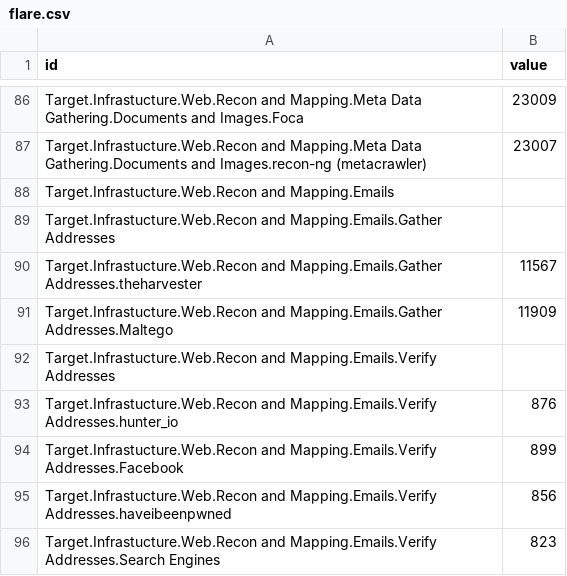
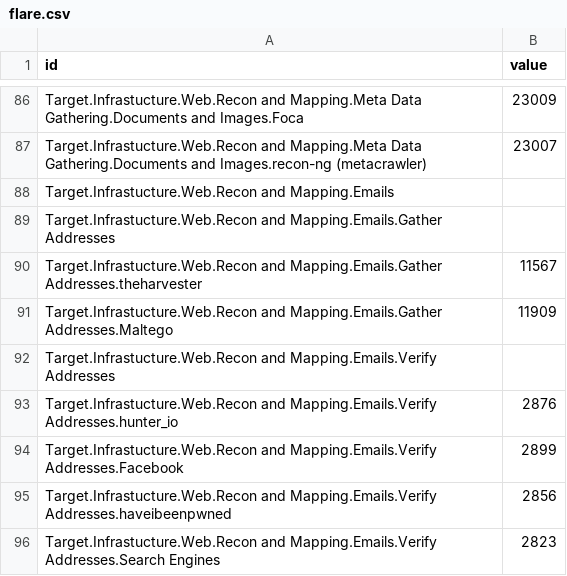
Before and after one commit to dynamicparallax/dynamicparallax.github.io, a CSV file: pages/flare.csv, drawn as a sheet; only a part is shown, gaps mark what is left out.

Commit message:
updated

```diff
--- a/pages/flare.csv
+++ b/pages/flare.csv
@@ -92,5 +92,5 @@ Target.Infrastucture.Web.Recon and Mapping.Emails.Gather Addresses.Maltego,11909
 Target.Infrastucture.Web.Recon and Mapping.Emails.Verify Addresses,
-Target.Infrastucture.Web.Recon and Mapping.Emails.Verify Addresses.hunter_io,876
-Target.Infrastucture.Web.Recon and Mapping.Emails.Verify Addresses.Facebook,899
-Target.Infrastucture.Web.Recon and Mapping.Emails.Verify Addresses.haveibeenpwned,856
-Target.Infrastucture.Web.Recon and Mapping.Emails.Verify Addresses.Search Engines,823
+Target.Infrastucture.Web.Recon and Mapping.Emails.Verify Addresses.hunter_io,2876
+Target.Infrastucture.Web.Recon and Mapping.Emails.Verify Addresses.Facebook,2899
+Target.Infrastucture.Web.Recon and Mapping.Emails.Verify Addresses.haveibeenpwned,2856
+Target.Infrastucture.Web.Recon and Mapping.Emails.Verify Addresses.Search Engines,2823
```
